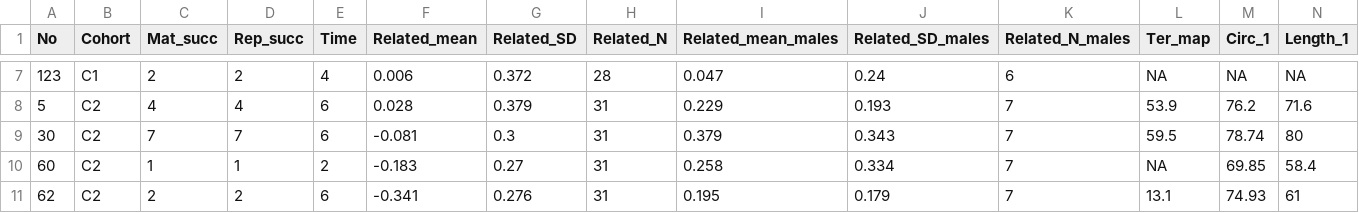
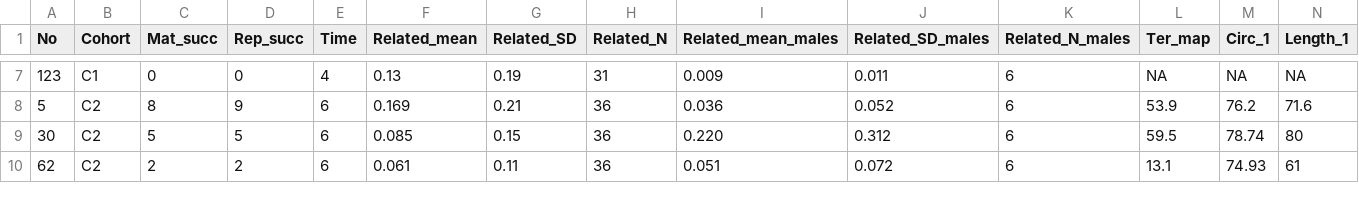
Before and after one commit to courtiol/matingRhinos, a CSV file: prepare_data/males.csv, drawn as a sheet; only a part is shown, gaps mark what is left out; removed rows and columns are numbered as before the commit, all else as after; rows hold the shown columns only; the diff covers the shown part only; the diff names each change by its address in the sheet, - before the commit and + after, or states it on an @@ line.

```diff
--- a/prepare_data/males.csv
+++ b/prepare_data/males.csv
-C7 (Mat_succ): 2
+C7 (Mat_succ): 0
-D7 (Rep_succ): 2
+D7 (Rep_succ): 0
-F7 (Related_mean): 0.006
+F7 (Related_mean): 0.13
-G7 (Related_SD): 0.372
+G7 (Related_SD): 0.19
-H7 (Related_N): 28
+H7 (Related_N): 31
-I7 (Related_mean_males): 0.047
+I7 (Related_mean_males): 0.009
-J7 (Related_SD_males): 0.24
+J7 (Related_SD_males): 0.011
-C8 (Mat_succ): 4
+C8 (Mat_succ): 8
-D8 (Rep_succ): 4
+D8 (Rep_succ): 9
-F8 (Related_mean): 0.028
+F8 (Related_mean): 0.169
-G8 (Related_SD): 0.379
+G8 (Related_SD): 0.21
-H8:H9 (Related_N): 31
+H8:H9 (Related_N): 36
-I8 (Related_mean_males): 0.229
+I8 (Related_mean_males): 0.036
-J8 (Related_SD_males): 0.193
+J8 (Related_SD_males): 0.052
-K8:K9 (Related_N_males): 7
+K8:K9 (Related_N_males): 6
-C9 (Mat_succ): 7
+C9 (Mat_succ): 5
-D9 (Rep_succ): 7
+D9 (Rep_succ): 5
-F9 (Related_mean): -0.081
+F9 (Related_mean): 0.085
-G9 (Related_SD): 0.3
+G9 (Related_SD): 0.15
-I9 (Related_mean_males): 0.379
+I9 (Related_mean_males): 0.220
-J9 (Related_SD_males): 0.343
+J9 (Related_SD_males): 0.312
-row 10: 60 | C2 | 1 | 1 | 2 | -0.183 | 0.27 | 31 | 0.258 | 0.334 | 7 | NA | 69.85 | 58.4
-F10 (Related_mean): -0.341
+F10 (Related_mean): 0.061
-G10 (Related_SD): 0.276
+G10 (Related_SD): 0.11
-H10 (Related_N): 31
+H10 (Related_N): 36
-I10 (Related_mean_males): 0.195
+I10 (Related_mean_males): 0.051
-J10 (Related_SD_males): 0.179
+J10 (Related_SD_males): 0.072
-K10 (Related_N_males): 7
+K10 (Related_N_males): 6
```
Also changed, not shown: 53 edited cells elsewhere in this file, 3 other files.
